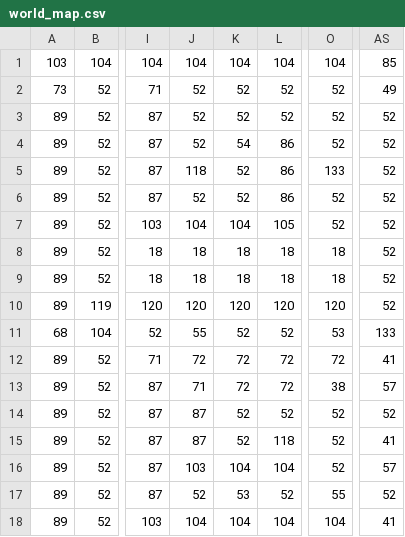
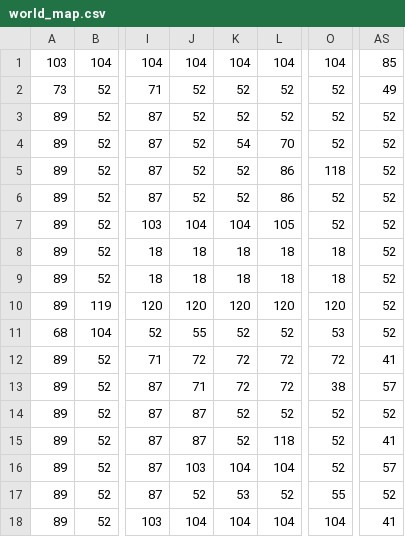
Before and after one commit to MrJavaWolf/BornHack2022Game, a CSV file: src/game_data/world_map.csv, drawn as a sheet; only a part is shown, gaps mark what is left out; the diff names each change by its address in the sheet, - before the commit and + after, or states it on an @@ line.

```diff
--- a/src/game_data/world_map.csv
+++ b/src/game_data/world_map.csv
-L4: 86
+L4: 70
-J5: 118
+J5: 52
-O5: 133
+O5: 118
-AS11: 133
+AS11: 52
```
Also changed, not shown: 6 other files.
